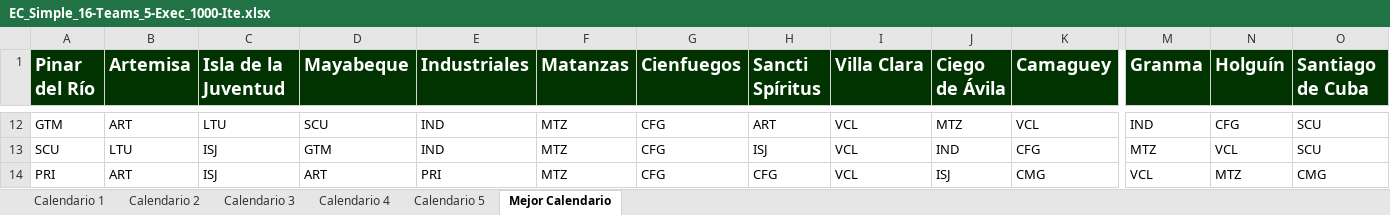
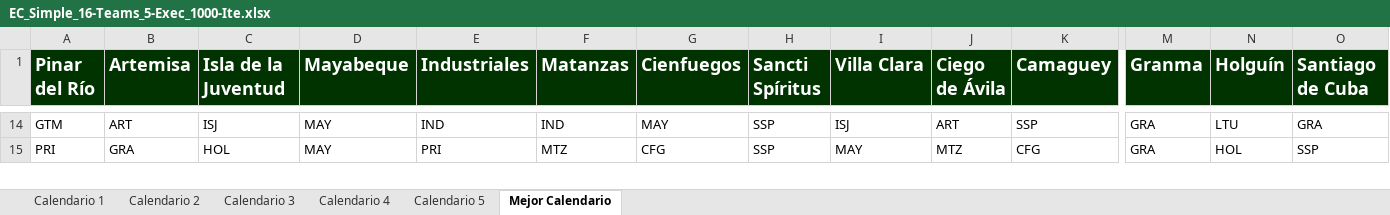
Before and after one commit to Rafa-Gayoso/SNB-Biciam, an Excel workbook: out/production/TareaBiciam/files/EC_Simple_16-Teams_5-Exec_1000-Ite.xlsx, sheet Mejor Calendario, drawn as a sheet; only a part is shown, gaps mark what is left out; values as stored, in another font and other column widths than the file's, no borders; removed rows and columns are numbered as before the commit, all else as after; rows hold the shown columns only; the diff covers the shown part only; the diff names each change by its address in the sheet, - before the commit and + after, or states it on an @@ line.

```diff
--- a/out/production/TareaBiciam/files/EC_Simple_16-Teams_5-Exec_1000-Ite.xlsx (sheet Mejor Calendario)
+++ b/out/production/TareaBiciam/files/EC_Simple_16-Teams_5-Exec_1000-Ite.xlsx (sheet Mejor Calendario)
-C14 (Isla de la Juventud): LTU
+C14 (Isla de la Juventud): ISJ
-D14 (Mayabeque): SCU
+D14 (Mayabeque): MAY
-F14 (Matanzas): MTZ
+F14 (Matanzas): IND
-G14 (Cienfuegos): CFG
+G14 (Cienfuegos): MAY
-H14 (Sancti Spíritus): ART
+H14 (Sancti Spíritus): SSP
-I14 (Villa Clara): VCL
+I14 (Villa Clara): ISJ
-J14 (Ciego de Ávila): MTZ
+J14 (Ciego de Ávila): ART
-K14 (Camaguey): VCL
+K14 (Camaguey): SSP
-M14 (Granma): IND
+M14 (Granma): GRA
-N14 (Holguín): CFG
+N14 (Holguín): LTU
-O14 (Santiago de Cuba): SCU
+O14 (Santiago de Cuba): GRA
-row 13: SCU | LTU | ISJ | GTM | IND | MTZ | CFG | ISJ | VCL | IND | CFG | MTZ | VCL | SCU
-B15 (Artemisa): ART
+B15 (Artemisa): GRA
-C15 (Isla de la Juventud): ISJ
+C15 (Isla de la Juventud): HOL
-D15 (Mayabeque): ART
+D15 (Mayabeque): MAY
-H15 (Sancti Spíritus): CFG
+H15 (Sancti Spíritus): SSP
-I15 (Villa Clara): VCL
+I15 (Villa Clara): MAY
-J15 (Ciego de Ávila): ISJ
+J15 (Ciego de Ávila): MTZ
-K15 (Camaguey): CMG
+K15 (Camaguey): CFG
-M15 (Granma): VCL
+M15 (Granma): GRA
-N15 (Holguín): MTZ
+N15 (Holguín): HOL
-O15 (Santiago de Cuba): CMG
+O15 (Santiago de Cuba): SSP
```
Also changed, not shown: 6 added rows, 4 removed rows and 70 edited cells elsewhere in this sheet, sheet Calendario 3, sheet Calendario 4, sheet Calendario 1, sheet Calendario 2, sheet Calendario 5, src/files/EC_Simple_16-Teams_5-Exec_1000-Ite.xlsx, 14 other files.
